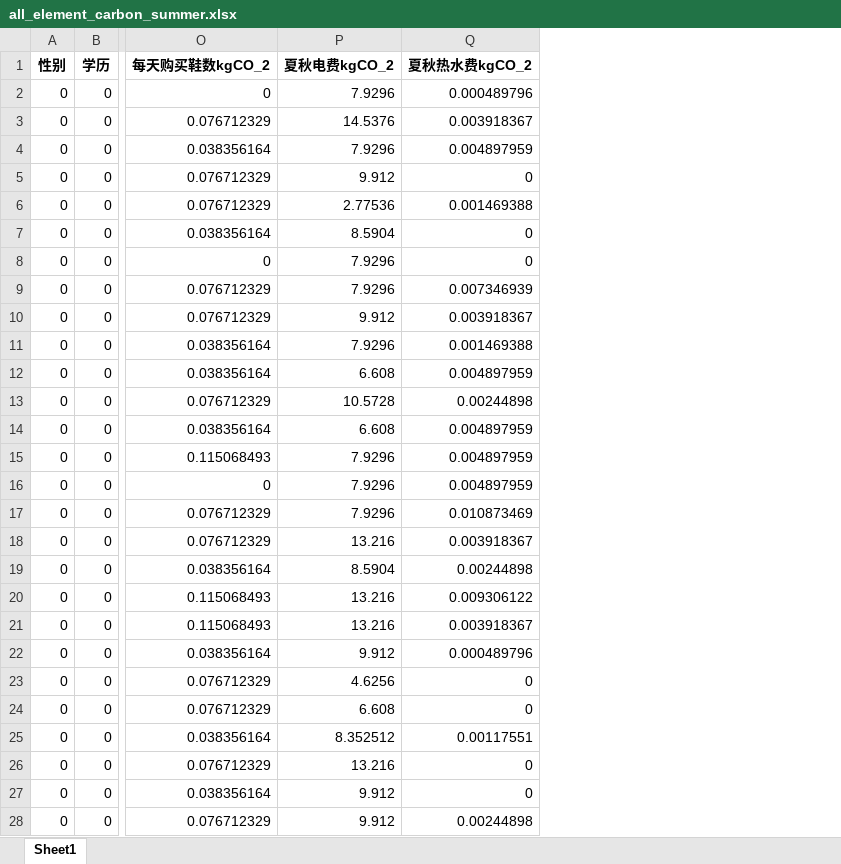
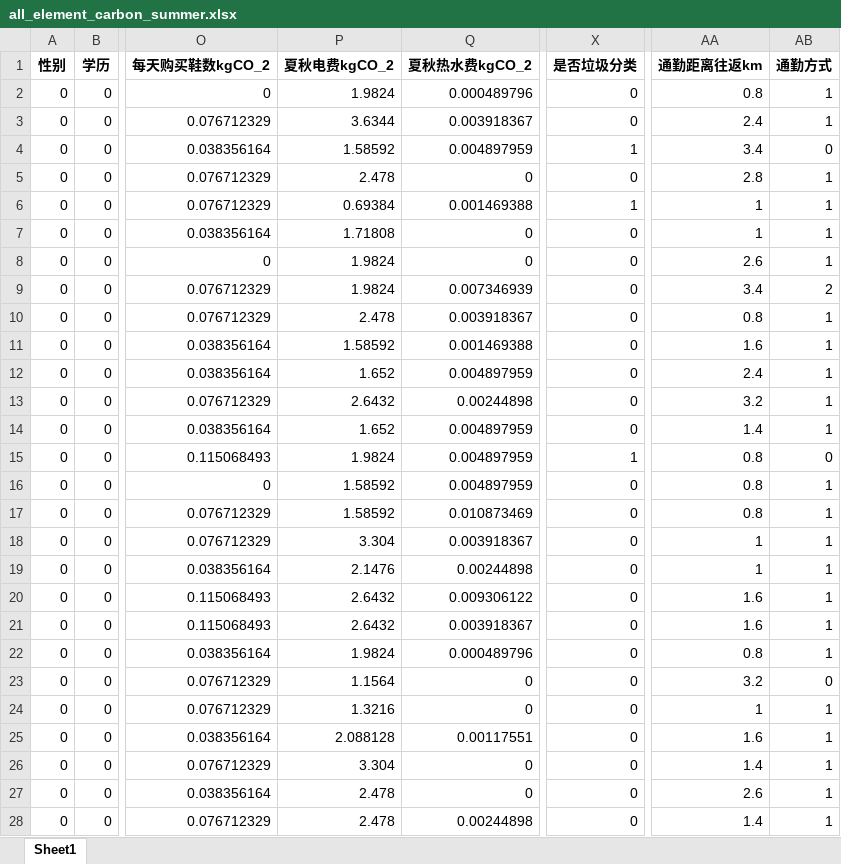
Before and after one commit to ALANBANANA/Carbon-MachineLearning-Appraisal, an Excel workbook: Data_process/碳足迹/all_element_carbon_summer.xlsx, sheet Sheet1, drawn as a sheet; only a part is shown, gaps mark what is left out; values as stored, in another font and other column widths than the file's, no borders; the diff covers the shown part only; the diff names each change by its address in the sheet, - before the commit and + after, or states it on an @@ line.

```diff
--- a/Data_process/碳足迹/all_element_carbon_summer.xlsx (sheet Sheet1)
+++ b/Data_process/碳足迹/all_element_carbon_summer.xlsx (sheet Sheet1)
+column X (是否垃圾分类), rows 2-28: 0 | 0 | 1 | 0 | 1 | 0 | 0 | 0 | 0 | 0 | 0 | 0 | 0 | 1 | 0 | 0 | 0 | 0 | 0 | 0 | 0 | 0 | 0 | 0 | 0 | 0 | 0
+column AA (通勤距离往返km), rows 2-28: 0.8 | 2.4 | 3.4 | 2.8 | 1 | 1 | 2.6 | 3.4 | 0.8 | 1.6 | 2.4 | 3.2 | 1.4 | 0.8 | 0.8 | 0.8 | 1 | 1 | 1.6 | 1.6 | 0.8 | 3.2 | 1 | 1.6 | 1.4 | 2.6 | 1.4
+column AB (通勤方式), rows 2-28: 1 | 1 | 0 | 1 | 1 | 1 | 1 | 2 | 1 | 1 | 1 | 1 | 1 | 0 | 1 | 1 | 1 | 1 | 1 | 1 | 1 | 0 | 1 | 1 | 1 | 1 | 1
-P2 (夏秋电费kgCO_2): 7.9296
+P2 (夏秋电费kgCO_2): 1.9824
-P3 (夏秋电费kgCO_2): 14.5376
+P3 (夏秋电费kgCO_2): 3.6344
-P4 (夏秋电费kgCO_2): 7.9296
+P4 (夏秋电费kgCO_2): 1.58592
-P5 (夏秋电费kgCO_2): 9.912
+P5 (夏秋电费kgCO_2): 2.478
-P6 (夏秋电费kgCO_2): 2.77536
+P6 (夏秋电费kgCO_2): 0.69384
-P7 (夏秋电费kgCO_2): 8.5904
+P7 (夏秋电费kgCO_2): 1.71808
-P8:P9 (夏秋电费kgCO_2): 7.9296
+P8:P9 (夏秋电费kgCO_2): 1.9824
-P10 (夏秋电费kgCO_2): 9.912
+P10 (夏秋电费kgCO_2): 2.478
-P11 (夏秋电费kgCO_2): 7.9296
+P11 (夏秋电费kgCO_2): 1.58592
-P12 (夏秋电费kgCO_2): 6.608
+P12 (夏秋电费kgCO_2): 1.652
-P13 (夏秋电费kgCO_2): 10.5728
+P13 (夏秋电费kgCO_2): 2.6432
-P14 (夏秋电费kgCO_2): 6.608
+P14 (夏秋电费kgCO_2): 1.652
-P15 (夏秋电费kgCO_2): 7.9296
+P15 (夏秋电费kgCO_2): 1.9824
-P16:P17 (夏秋电费kgCO_2): 7.9296
+P16:P17 (夏秋电费kgCO_2): 1.58592
-P18 (夏秋电费kgCO_2): 13.216
+P18 (夏秋电费kgCO_2): 3.304
-P19 (夏秋电费kgCO_2): 8.5904
+P19 (夏秋电费kgCO_2): 2.1476
-P20:P21 (夏秋电费kgCO_2): 13.216
+P20:P21 (夏秋电费kgCO_2): 2.6432
-P22 (夏秋电费kgCO_2): 9.912
+P22 (夏秋电费kgCO_2): 1.9824
-P23 (夏秋电费kgCO_2): 4.6256
+P23 (夏秋电费kgCO_2): 1.1564
-P24 (夏秋电费kgCO_2): 6.608
+P24 (夏秋电费kgCO_2): 1.3216
-P25 (夏秋电费kgCO_2): 8.352512
+P25 (夏秋电费kgCO_2): 2.088128
-P26 (夏秋电费kgCO_2): 13.216
+P26 (夏秋电费kgCO_2): 3.304
-P27:P28 (夏秋电费kgCO_2): 9.912
+P27:P28 (夏秋电费kgCO_2): 2.478
```
Also changed, not shown: 375 edited cells elsewhere in this sheet, Data_process/碳足迹/all_element_carbon.xlsx, Data_process/碳足迹/all_element_carbon_winter.xlsx, 5 other files.
